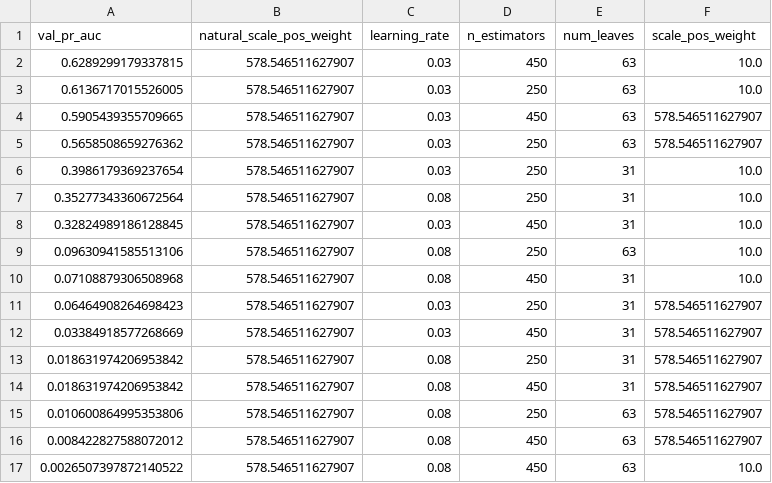
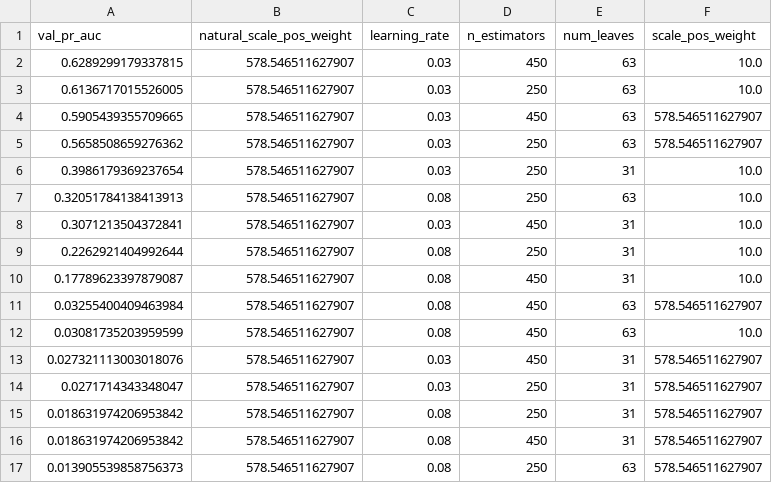
Before and after one commit to AnBinh1703/Final_Project_DMM501_Group1, a CSV file: artifacts/benchmarks/improved_hyperparameter_tuning.csv, drawn as a sheet.

Commit message:
Update reports, workflow, and deployment artifacts

```diff
--- a/artifacts/benchmarks/improved_hyperparameter_tuning.csv
+++ b/artifacts/benchmarks/improved_hyperparameter_tuning.csv
@@ -6,12 +6,12 @@ val_pr_auc,natural_scale_pos_weight,learning_rate,n_estimators,num_leaves,scale_
 0.3986179369237654,578.546511627907,0.03,250,31,10.0
-0.35277343360672564,578.546511627907,0.08,250,31,10.0
-0.32824989186128845,578.546511627907,0.03,450,31,10.0
-0.09630941585513106,578.546511627907,0.08,250,63,10.0
-0.07108879306508968,578.546511627907,0.08,450,31,10.0
-0.06464908264698423,578.546511627907,0.03,250,31,578.546511627907
-0.03384918577268669,578.546511627907,0.03,450,31,578.546511627907
+0.32051784138413913,578.546511627907,0.08,250,63,10.0
+0.3071213504372841,578.546511627907,0.03,450,31,10.0
+0.2262921404992644,578.546511627907,0.08,250,31,10.0
+0.17789623397879087,578.546511627907,0.08,450,31,10.0
+0.03255400409463984,578.546511627907,0.08,450,63,578.546511627907
+0.03081735203959599,578.546511627907,0.08,450,63,10.0
+0.027321113003018076,578.546511627907,0.03,450,31,578.546511627907
+0.0271714343348047,578.546511627907,0.03,250,31,578.546511627907
 0.018631974206953842,578.546511627907,0.08,250,31,578.546511627907
 0.018631974206953842,578.546511627907,0.08,450,31,578.546511627907
-0.010600864995353806,578.546511627907,0.08,250,63,578.546511627907
-0.008422827588072012,578.546511627907,0.08,450,63,578.546511627907
-0.0026507397872140522,578.546511627907,0.08,450,63,10.0
+0.013905539858756373,578.546511627907,0.08,250,63,578.546511627907
```
Also changed, not shown: artifacts/benchmarks/improved_feature_importance.csv, artifacts/benchmarks/improved_metrics_table.csv, 21 other files.
